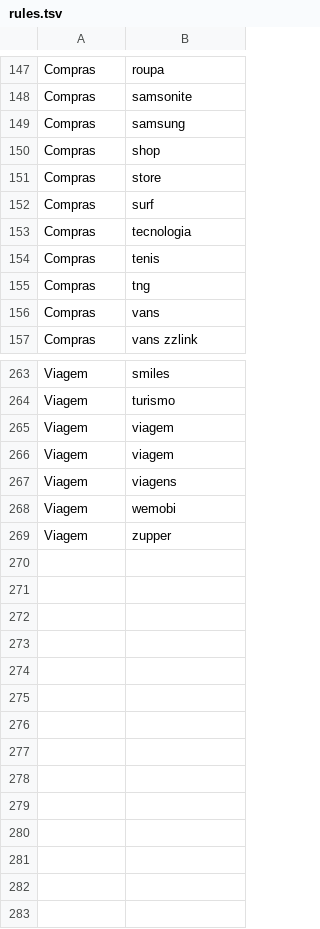
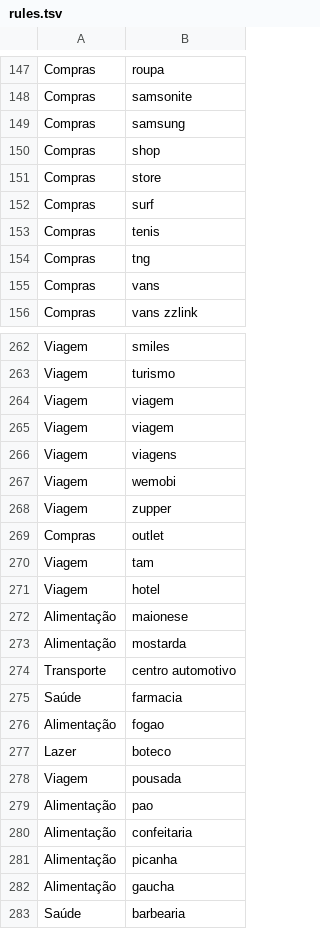
Before and after one commit to sauloarruda/spendflix, a TSV file: database/prisma/rules.tsv, drawn as a sheet; only a part is shown, gaps mark what is left out; removed rows and columns are numbered as before the commit, all else as after; the diff names each change by its address in the sheet, - before the commit and + after, or states it on an @@ line.

```diff
--- a/database/prisma/rules.tsv
+++ b/database/prisma/rules.tsv
-row 153: Compras | tecnologia
+row 269: Compras | outlet
+row 270: Viagem | tam
+row 271: Viagem | hotel
+row 272: Alimentação | maionese
+row 273: Alimentação | mostarda
+row 274: Transporte | centro automotivo
+row 275: Saúde | farmacia
+row 276: Alimentação | fogao
+row 277: Lazer | boteco
+row 278: Viagem | pousada
+row 279: Alimentação | pao
+row 280: Alimentação | confeitaria
+row 281: Alimentação | picanha
+row 282: Alimentação | gaucha
+row 283: Saúde | barbearia
```
Also changed, not shown: 1 other file.
